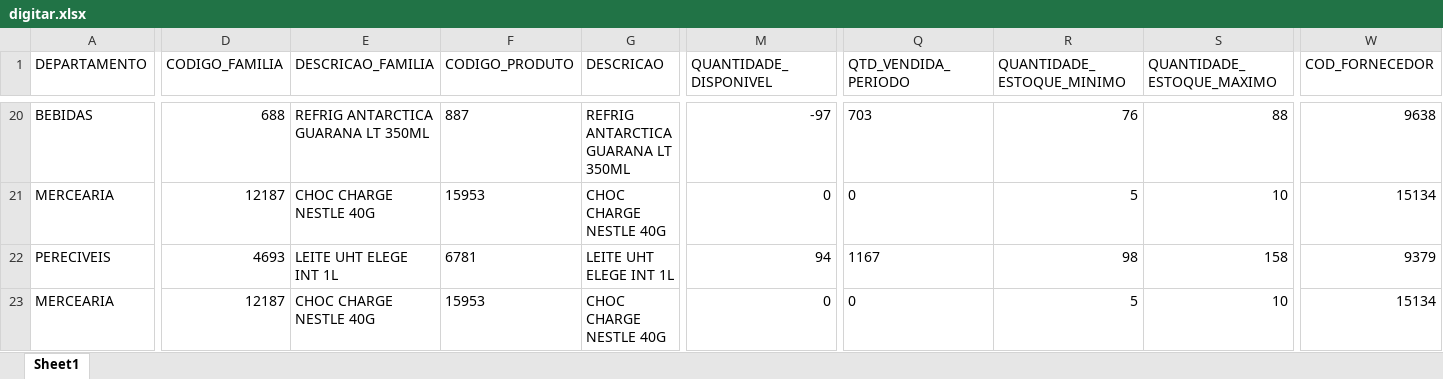
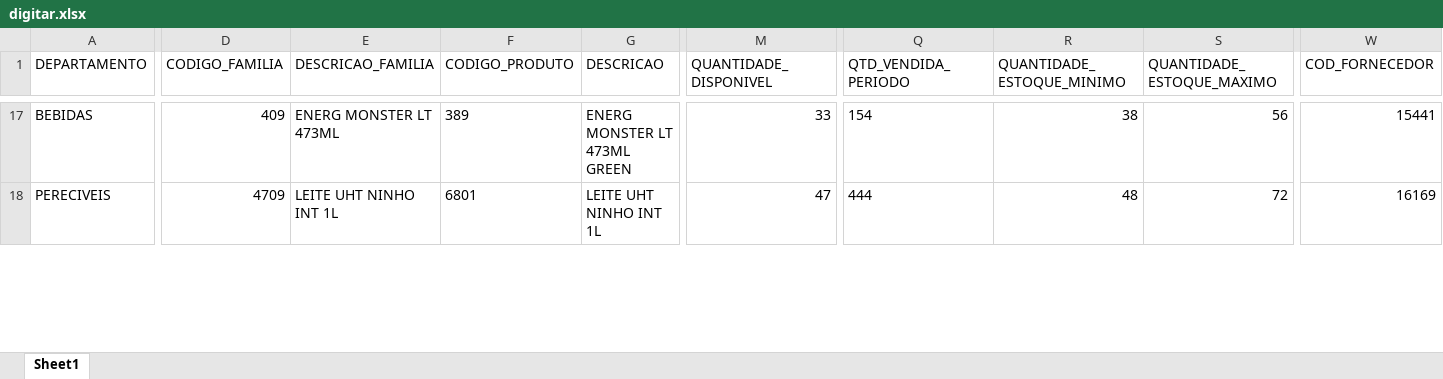
Before and after one commit to sgrimush-ops/Equipes_Agentes, an Excel workbook: Aplicativos/GAM/bd_saida/digitar.xlsx, sheet Sheet1, drawn as a sheet; only a part is shown, gaps mark what is left out; values as stored, in another font and other column widths than the file's, no borders; removed rows and columns are numbered as before the commit, all else as after; rows hold the shown columns only; the diff covers the shown part only; the diff names each change by its address in the sheet, - before the commit and + after, or states it on an @@ line.

```diff
--- a/Aplicativos/GAM/bd_saida/digitar.xlsx (sheet Sheet1)
+++ b/Aplicativos/GAM/bd_saida/digitar.xlsx (sheet Sheet1)
-D17 (CODIGO_FAMILIA): 688
+D17 (CODIGO_FAMILIA): 409
-E17 (DESCRICAO_FAMILIA): REFRIG ANTARCTICA GUARANA LT 350ML
+E17 (DESCRICAO_FAMILIA): ENERG MONSTER LT 473ML
-F17 (CODIGO_PRODUTO): 887
+F17 (CODIGO_PRODUTO): 389
-G17 (DESCRICAO): REFRIG ANTARCTICA GUARANA LT 350ML
+G17 (DESCRICAO): ENERG MONSTER LT 473ML GREEN
-M17 (QUANTIDADE_DISPONIVEL): -97
+M17 (QUANTIDADE_DISPONIVEL): 33
-Q17 (QTD_VENDIDA_PERIODO): 703
+Q17 (QTD_VENDIDA_PERIODO): 154
-R17 (QUANTIDADE_ESTOQUE_MINIMO): 76
+R17 (QUANTIDADE_ESTOQUE_MINIMO): 38
-S17 (QUANTIDADE_ESTOQUE_MAXIMO): 88
+S17 (QUANTIDADE_ESTOQUE_MAXIMO): 56
-W17 (COD_FORNECEDOR): 9638
+W17 (COD_FORNECEDOR): 15441
-row 21: MERCEARIA | 12187 | CHOC CHARGE NESTLE 40G | 15953 | CHOC CHARGE NESTLE 40G | 0 | 0 | 5 | 10 | 15134
-D18 (CODIGO_FAMILIA): 4693
+D18 (CODIGO_FAMILIA): 4709
-E18 (DESCRICAO_FAMILIA): LEITE UHT ELEGE INT 1L
+E18 (DESCRICAO_FAMILIA): LEITE UHT NINHO INT 1L
-F18 (CODIGO_PRODUTO): 6781
+F18 (CODIGO_PRODUTO): 6801
-G18 (DESCRICAO): LEITE UHT ELEGE INT 1L
+G18 (DESCRICAO): LEITE UHT NINHO INT 1L
-M18 (QUANTIDADE_DISPONIVEL): 94
+M18 (QUANTIDADE_DISPONIVEL): 47
-Q18 (QTD_VENDIDA_PERIODO): 1167
+Q18 (QTD_VENDIDA_PERIODO): 444
-R18 (QUANTIDADE_ESTOQUE_MINIMO): 98
+R18 (QUANTIDADE_ESTOQUE_MINIMO): 48
-S18 (QUANTIDADE_ESTOQUE_MAXIMO): 158
+S18 (QUANTIDADE_ESTOQUE_MAXIMO): 72
-W18 (COD_FORNECEDOR): 9379
+W18 (COD_FORNECEDOR): 16169
-row 23: MERCEARIA | 12187 | CHOC CHARGE NESTLE 40G | 15953 | CHOC CHARGE NESTLE 40G | 0 | 0 | 5 | 10 | 15134
```
Also changed, not shown: 12 added rows, 43 removed rows and 430 edited cells elsewhere in this sheet, Aplicativos/GAM/bd_entrada/ajustepp.xlsx, 6 other files.
